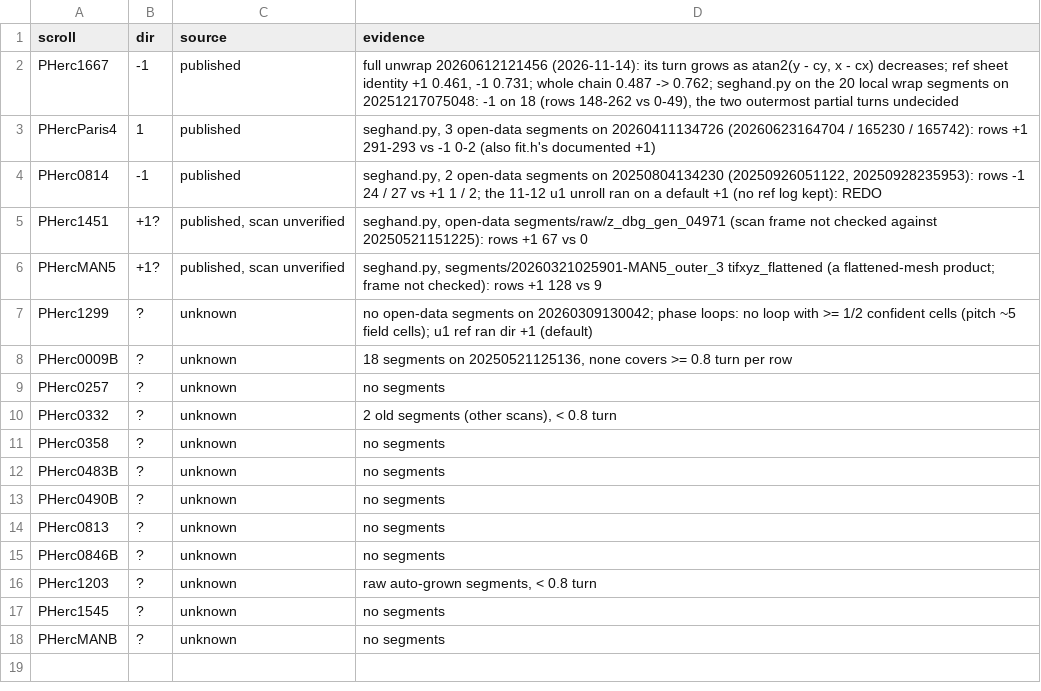
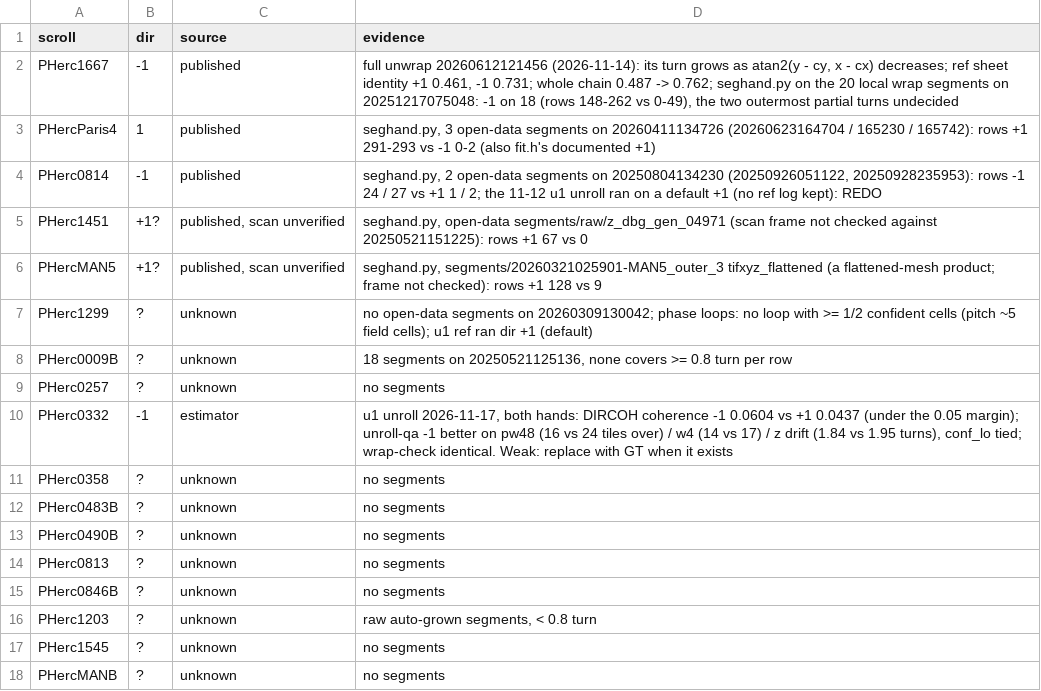
Before and after one commit to SuperOptimizer/ufsm, a TSV file: scripts/unroll/spiral_dir.tsv, drawn as a sheet.

```diff
--- a/scripts/unroll/spiral_dir.tsv
+++ b/scripts/unroll/spiral_dir.tsv
@@ -9,3 +9,3 @@ PHerc0009B	?	unknown	18 segments on 20250521125136, none covers >= 0.8 turn per
 PHerc0257	?	unknown	no segments
-PHerc0332	?	unknown	2 old segments (other scans), < 0.8 turn
+PHerc0332	-1	estimator	u1 unroll 2026-11-17, both hands: DIRCOH coherence -1 0.0604 vs +1 0.0437 (under the 0.05 margin); unroll-qa -1 better on pw48 (16 vs 24 tiles over) / w4 (14 vs 17) / z drift (1.84 vs 1.95 turns), conf_lo tied; wrap-check identical. Weak: replace with GT when it exists
 PHerc0358	?	unknown	no segments
```
Also changed, not shown: 3 other files.
